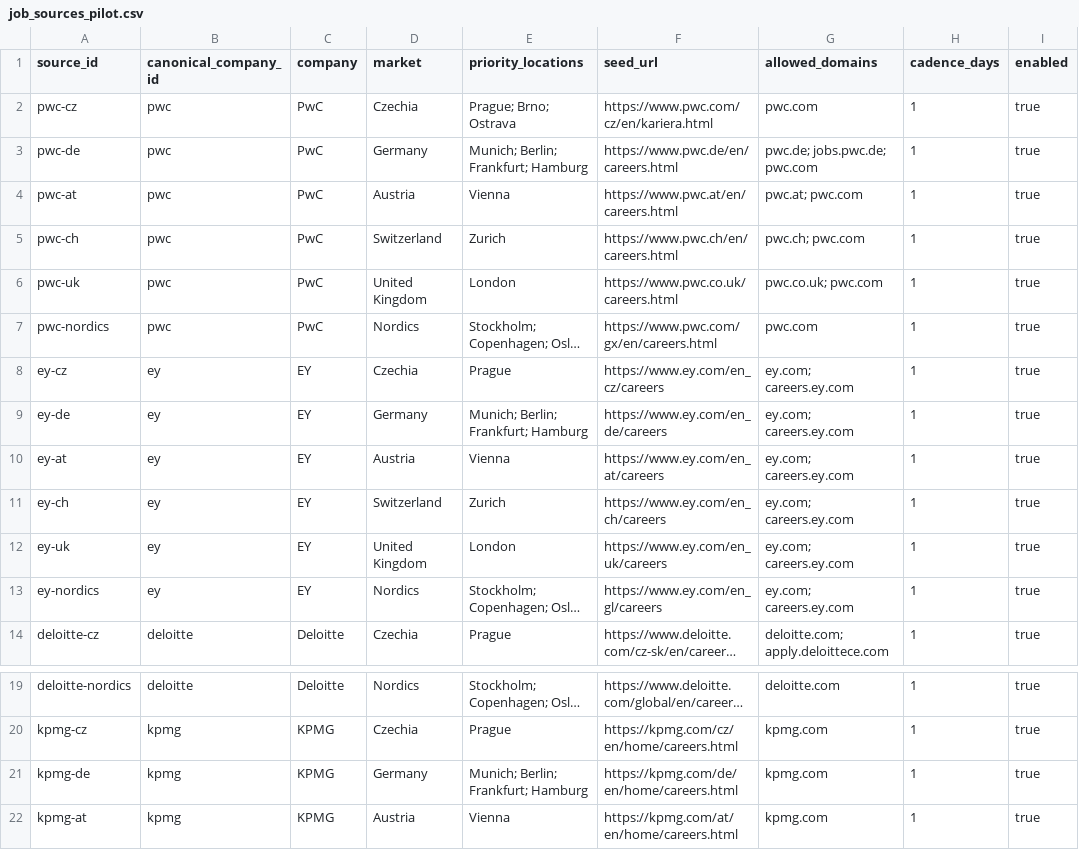
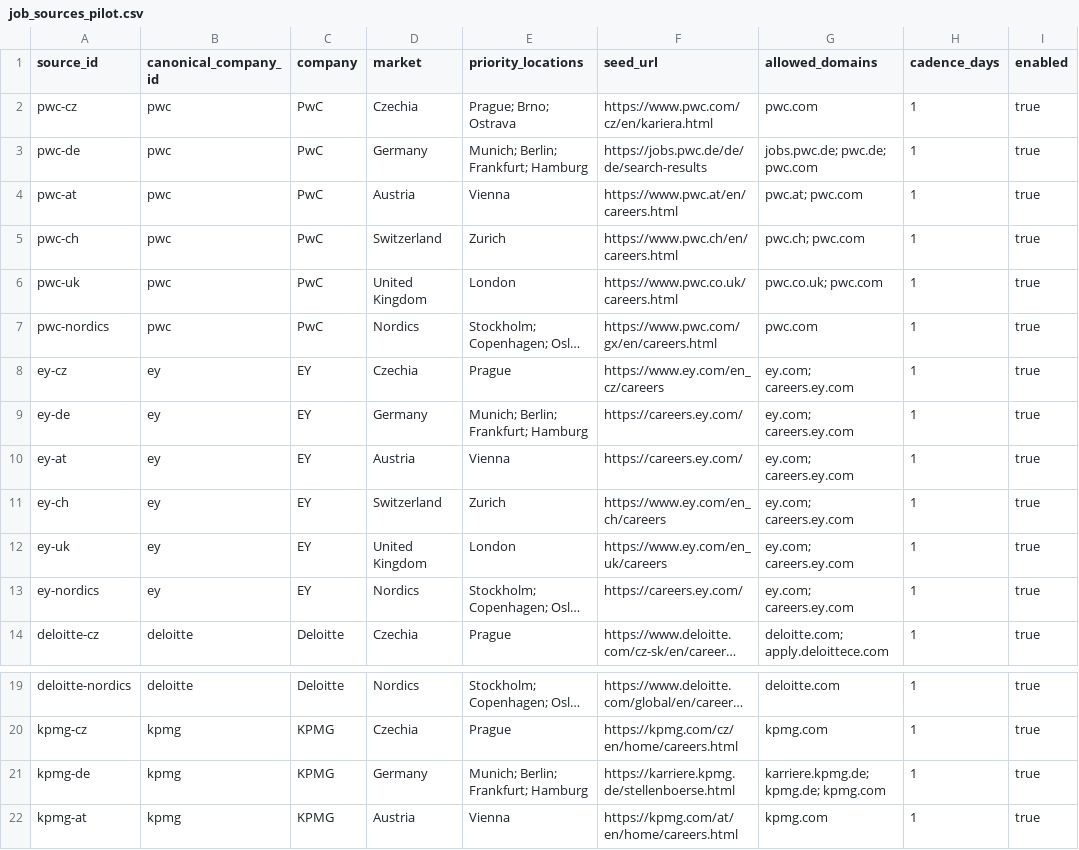
Before and after one commit to ORosa10/ProfessionalDashboard, a CSV file: data/job_sources_pilot.csv, drawn as a sheet; only a part is shown, gaps mark what is left out; long unchanged cells end in …; the diff names each change by its address in the sheet, - before the commit and + after, or states it on an @@ line.

Commit message:
Use direct Big Four job-search entry points where available

```diff
--- a/data/job_sources_pilot.csv
+++ b/data/job_sources_pilot.csv
-F3 (seed_url): https://www.pwc.de/en/careers.html
+F3 (seed_url): https://jobs.pwc.de/de/de/search-results
-G3 (allowed_domains): pwc.de; jobs.pwc.de; pwc.com
+G3 (allowed_domains): jobs.pwc.de; pwc.de; pwc.com
-F9 (seed_url): https://www.ey.com/en_de/careers
+F9 (seed_url): https://careers.ey.com/
-F10 (seed_url): https://www.ey.com/en_at/careers
+F10 (seed_url): https://careers.ey.com/
-F13 (seed_url): https://www.ey.com/en_gl/careers
+F13 (seed_url): https://careers.ey.com/
-F21 (seed_url): https://kpmg.com/de/en/home/careers.html
+F21 (seed_url): https://karriere.kpmg.de/stellenboerse.html
-G21 (allowed_domains): kpmg.com
+G21 (allowed_domains): karriere.kpmg.de; kpmg.de; kpmg.com
```
